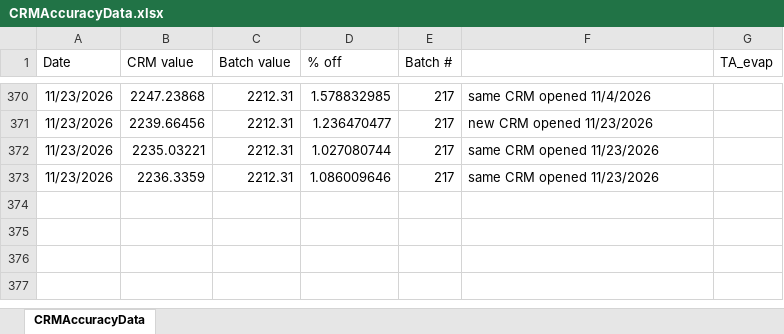
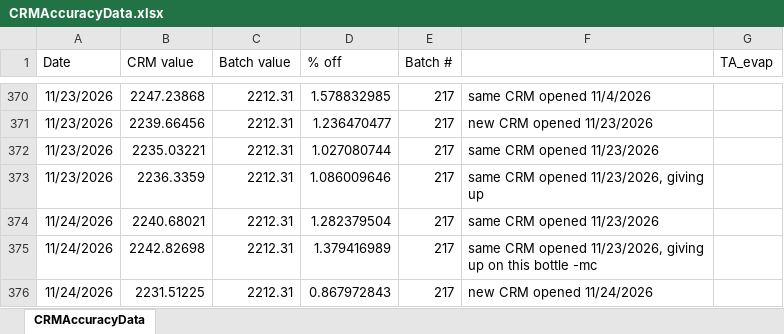
Before and after one commit to SilbigerLab/Titrator, an Excel workbook: Data/CRMAccuracyData.xlsx, sheet CRMAccuracyData, drawn as a sheet; only a part is shown, gaps mark what is left out; values as stored, in another font and other column widths than the file's, no borders; the diff names each change by its address in the sheet, - before the commit and + after, or states it on an @@ line.

Commit message:
saved crm file

```diff
--- a/Data/CRMAccuracyData.xlsx (sheet CRMAccuracyData)
+++ b/Data/CRMAccuracyData.xlsx (sheet CRMAccuracyData)
-F373: same CRM opened 11/23/2026
+F373: same CRM opened 11/23/2026, giving up
+row 374: 11/24/2026 | 2240.68021 | 2212.31 | 1.282379504 | 217 | same CRM opened 11/23/2026
+row 375: 11/24/2026 | 2242.82698 | 2212.31 | 1.379416989 | 217 | same CRM opened 11/23/2026, giving up on this bottle -mc
+row 376: 11/24/2026 | 2231.51225 | 2212.31 | 0.867972843 | 217 | new CRM opened 11/24/2026
```
